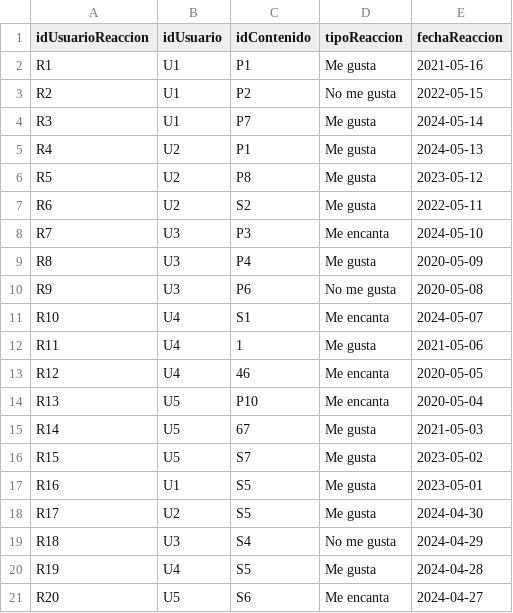
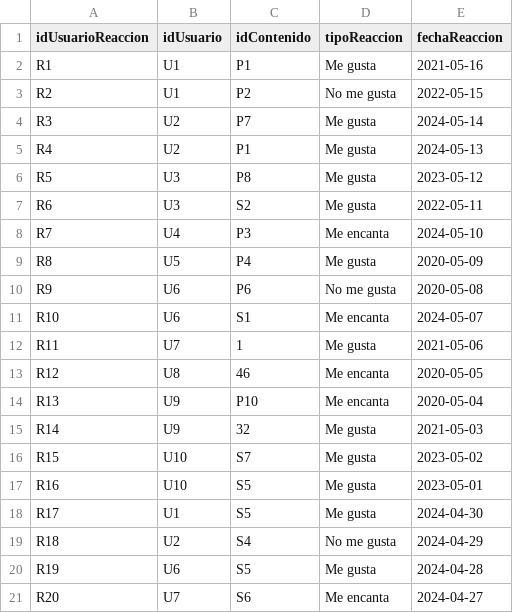
Before and after one commit to camilodelgado23/Archivos.csv, a CSV file: REACCIONA_A.csv, drawn as a sheet.

Commit message:
Update REACCIONA_A.csv

```diff
--- a/REACCIONA_A.csv
+++ b/REACCIONA_A.csv
@@ -3,19 +3,19 @@ R1,U1,P1,Me gusta,2021-05-16
 R2,U1,P2,No me gusta,2022-05-15
-R3,U1,P7,Me gusta,2024-05-14
+R3,U2,P7,Me gusta,2024-05-14
 R4,U2,P1,Me gusta,2024-05-13
-R5,U2,P8,Me gusta,2023-05-12
-R6,U2,S2,Me gusta,2022-05-11
-R7,U3,P3,Me encanta,2024-05-10
-R8,U3,P4,Me gusta,2020-05-09
-R9,U3,P6,No me gusta,2020-05-08
-R10,U4,S1,Me encanta,2024-05-07
-R11,U4,1,Me gusta,2021-05-06
-R12,U4,46,Me encanta,2020-05-05
-R13,U5,P10,Me encanta,2020-05-04
-R14,U5,67,Me gusta,2021-05-03
-R15,U5,S7,Me gusta,2023-05-02
-R16,U1,S5,Me gusta,2023-05-01
-R17,U2,S5,Me gusta,2024-04-30
-R18,U3,S4,No me gusta,2024-04-29
-R19,U4,S5,Me gusta,2024-04-28
-R20,U5,S6,Me encanta,2024-04-27
+R5,U3,P8,Me gusta,2023-05-12
+R6,U3,S2,Me gusta,2022-05-11
+R7,U4,P3,Me encanta,2024-05-10
+R8,U5,P4,Me gusta,2020-05-09
+R9,U6,P6,No me gusta,2020-05-08
+R10,U6,S1,Me encanta,2024-05-07
+R11,U7,1,Me gusta,2021-05-06
+R12,U8,46,Me encanta,2020-05-05
+R13,U9,P10,Me encanta,2020-05-04
+R14,U9,32,Me gusta,2021-05-03
+R15,U10,S7,Me gusta,2023-05-02
+R16,U10,S5,Me gusta,2023-05-01
+R17,U1,S5,Me gusta,2024-04-30
+R18,U2,S4,No me gusta,2024-04-29
+R19,U6,S5,Me gusta,2024-04-28
+R20,U7,S6,Me encanta,2024-04-27
```
